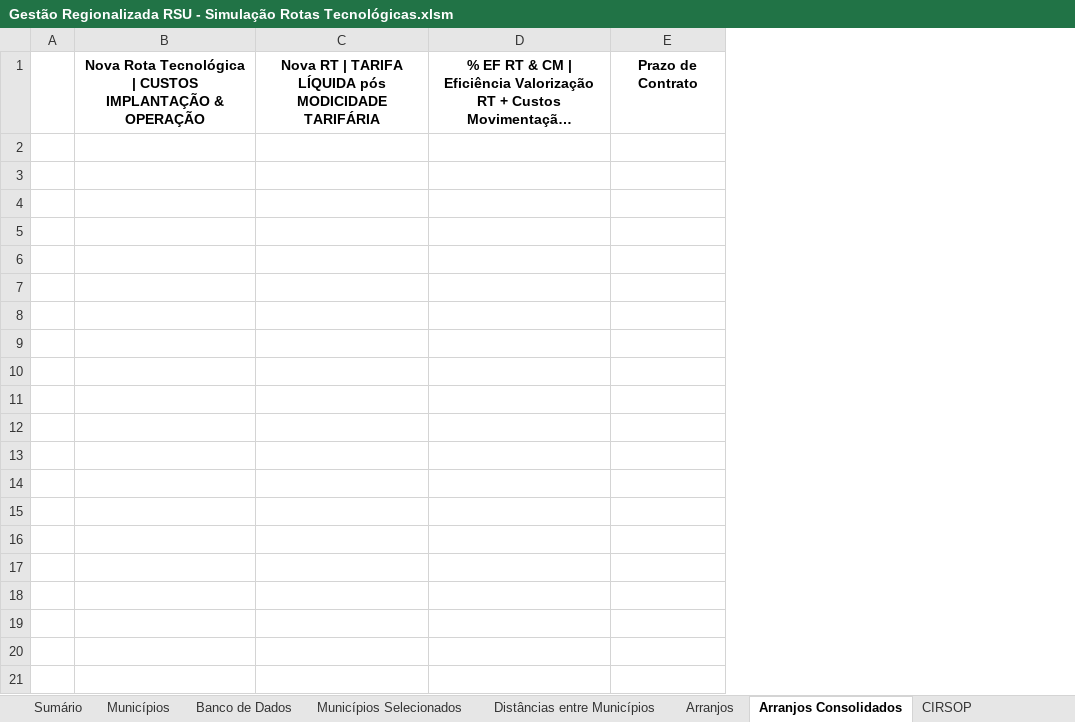
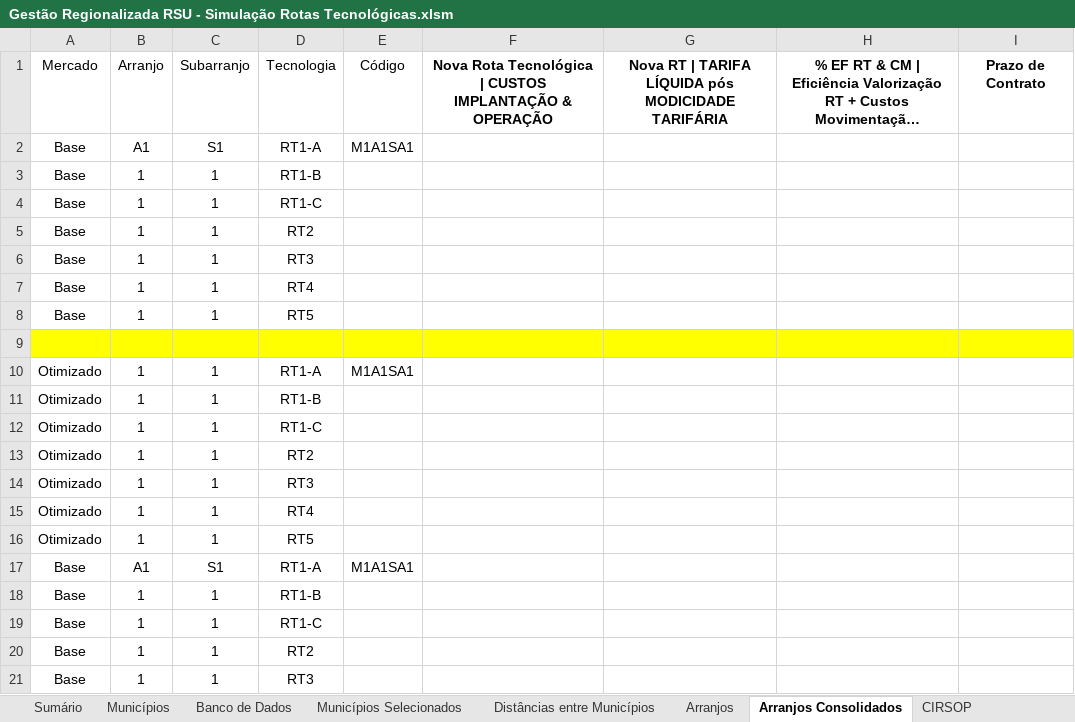
Before and after one commit to cristiansimioni/gestaoregionalizadarsu, an Excel workbook: Gestão Regionalizada RSU - Simulação Rotas Tecnológicas.xlsm, sheet Arranjos Consolidados, drawn as a sheet; only a part is shown; long unchanged cells end in …; values as stored, in another font and other column widths than the file's, no borders; removed rows and columns are numbered as before the commit, all else as after; rows hold the shown columns only; the diff covers the shown part only; the diff names each change by its address in the sheet, - before the commit and + after, or states it on an @@ line.

```diff
--- a/Gestão Regionalizada RSU - Simulação Rotas Tecnológicas.xlsm (sheet Arranjos Consolidados)
+++ b/Gestão Regionalizada RSU - Simulação Rotas Tecnológicas.xlsm (sheet Arranjos Consolidados)
-column A, empty
+column A, row 1: Mercado
+column B, row 1: Arranjo
+column C, row 1: Subarranjo
+column D, row 1: Tecnologia
+column E, row 1: Código
+row 2: Base | A1 | S1 | RT1-A | M1A1SA1
+row 3: Base | 1 | 1 | RT1-B
+row 4: Base | 1 | 1 | RT1-C
+row 5: Base | 1 | 1 | RT2
+row 6: Base | 1 | 1 | RT3
+row 7: Base | 1 | 1 | RT4
+row 8: Base | 1 | 1 | RT5
+row 9: (empty)
+row 10: Otimizado | 1 | 1 | RT1-A | M1A1SA1
+row 11: Otimizado | 1 | 1 | RT1-B
+row 12: Otimizado | 1 | 1 | RT1-C
+row 13: Otimizado | 1 | 1 | RT2
+row 14: Otimizado | 1 | 1 | RT3
+row 15: Otimizado | 1 | 1 | RT4
+row 16: Otimizado | 1 | 1 | RT5
+row 17: Base | A1 | S1 | RT1-A | M1A1SA1
+row 18: Base | 1 | 1 | RT1-B
+row 19: Base | 1 | 1 | RT1-C
+row 20: Base | 1 | 1 | RT2
+row 21: Base | 1 | 1 | RT3
```
Also changed, not shown: 21 added rows elsewhere in this sheet, sheet Arranjos, sheet Banco de Dados, formulas that keep their value, charts or pictures, 33 other files.
